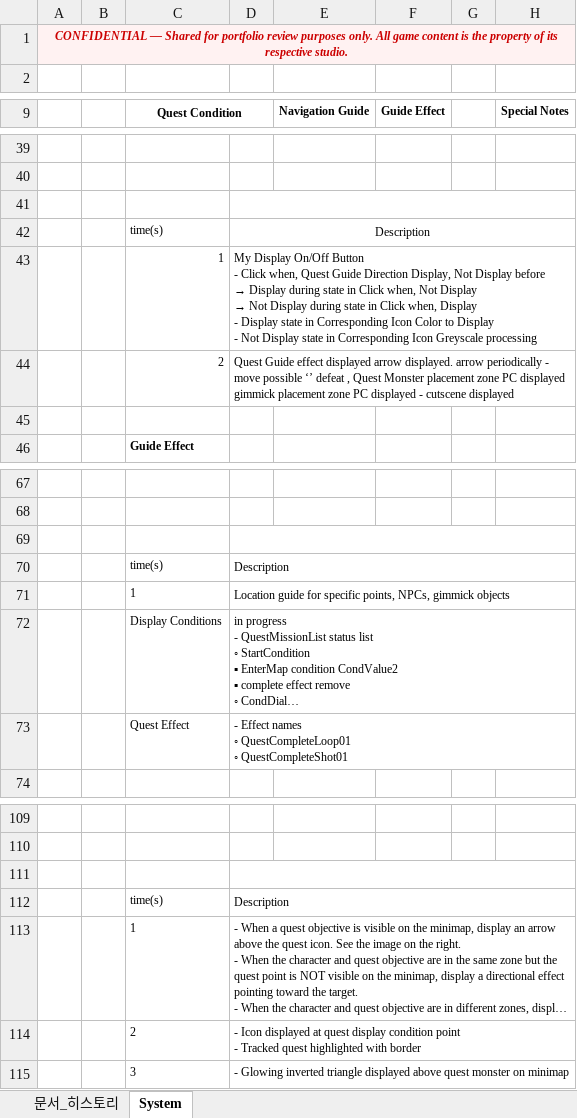
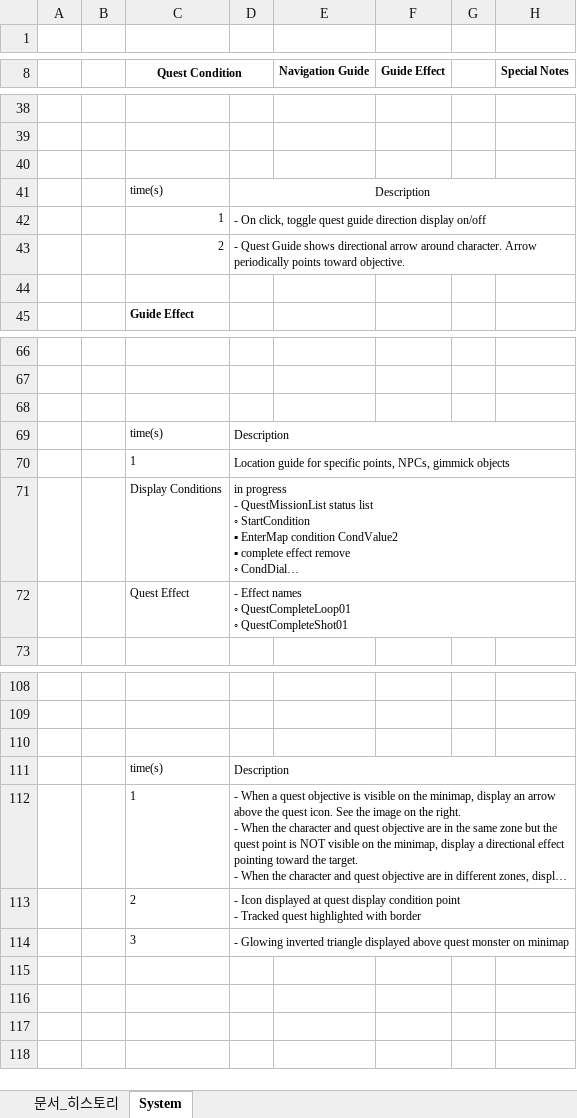
Before and after one commit to Atopos-Game/Portfolio, an Excel workbook: docs/QuestGuide_DesignDocument.xlsx, sheet System, drawn as a sheet; only a part is shown, gaps mark what is left out; long unchanged cells end in …; values as stored, in another font and other column widths than the file's, no borders; charts and pictures not drawn; removed rows and columns are numbered as before the commit, all else as after; ↵ is a line break in a cell; the diff covers the shown part only; the diff names each change by its address in the sheet, - before the commit and + after, or states it on an @@ line.

```diff
--- a/docs/QuestGuide_DesignDocument.xlsx (sheet System)
+++ b/docs/QuestGuide_DesignDocument.xlsx (sheet System)
-row 1: CONFIDENTIAL — Shared for portfolio review purposes only. All game content is the property of its respective studio.
-D41:H41 merged
@@ D42: My Display On/Off Button ↵ - Click when, Quest Guide Direction Display, Not Display before ↵ → Display during state in Click when, Not Display ↵ → Not Display during state in Click when, Display ↵ - Display state in Corresponding Icon Color to Display ↵ - Not Display state in Corresponding Icon Greyscale processing → - On click, toggle quest guide direction display on/off @@
-D43: Quest Guide effect displayed arrow displayed. arrow periodically - move possible ‘’ defeat , Quest Monster placement zone PC displayed gimmick placement zone PC displayed - cutscene displayed
+D43: - Quest Guide shows directional arrow around character. Arrow periodically points toward objective.
+D43:H43 merged
-D69:H69 merged
+D72:H72 merged
-D111:H111 merged
+D114:H114 merged
```
Also changed, not shown: merged cells elsewhere in this sheet, sheet 문서_히스토리, charts or pictures, docs/ExplorationMissions_DesignDocument.xlsx, 1 other file.
